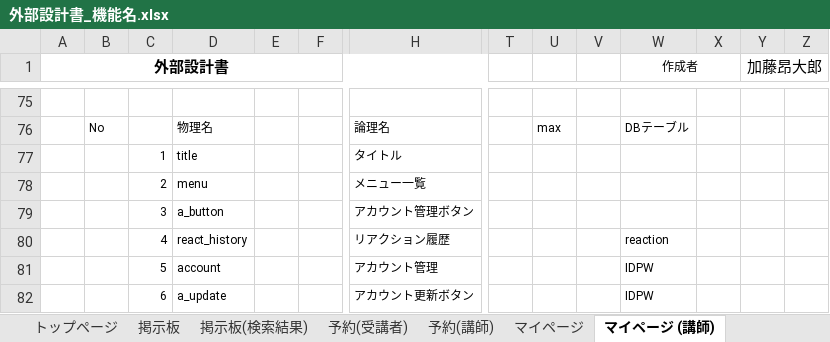
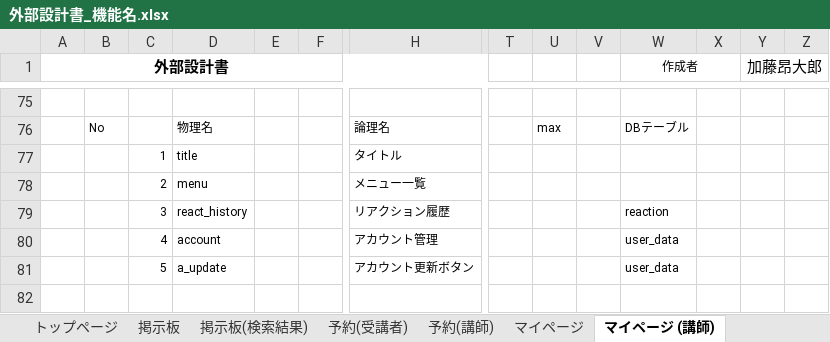
Before and after one commit to DOJO-2021/E-5, an Excel workbook: documents/外部設計書_機能名.xlsx, sheet マイページ (講師), drawn as a sheet; only a part is shown, gaps mark what is left out; values as stored, in another font and other column widths than the file's, no borders; charts and pictures not drawn; removed rows and columns are numbered as before the commit, all else as after; rows hold the shown columns only; the diff names each change by its address in the sheet, - before the commit and + after, or states it on an @@ line.

```diff
--- a/documents/外部設計書_機能名.xlsx (sheet マイページ (講師))
+++ b/documents/外部設計書_機能名.xlsx (sheet マイページ (講師))
-row 79:  |  | 3 | a_button |  |  | アカウント管理ボタン
-C79: 4
+C79: 3
-C80: 5
+C80: 4
-W80:W81 (作成者): IDPW
+W80:W81 (作成者): user_data
-C81: 6
+C81: 5
```
Also changed, not shown: sheet マイページ, sheet 掲示板(検索結果), sheet トップページ, sheet ログイン, documents/DB定義書_チーム名.xlsx.
